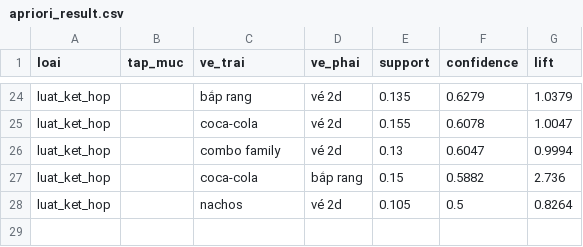
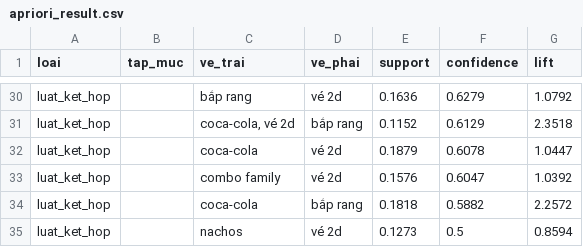
Before and after one commit to NguyenVuQMinh/ProjectDM, a CSV file: result/apriori_result.csv, drawn as a sheet; only a part is shown, gaps mark what is left out; addresses are those after the commit; the diff covers the shown part only; the diff names each change by its address in the sheet, - before the commit and + after, or states it on an @@ line.

```diff
--- a/result/apriori_result.csv
+++ b/result/apriori_result.csv
-E30 (support): 0.135
+E30 (support): 0.1636
-G30 (lift): 1.0379
+G30 (lift): 1.0792
+row 31: luat_ket_hop |  | coca-cola, vé 2d | bắp rang | 0.1152 | 0.6129 | 2.3518
-E32 (support): 0.155
+E32 (support): 0.1879
-G32 (lift): 1.0047
+G32 (lift): 1.0447
-E33 (support): 0.13
+E33 (support): 0.1576
-G33 (lift): 0.9994
+G33 (lift): 1.0392
-E34 (support): 0.15
+E34 (support): 0.1818
-G34 (lift): 2.736
+G34 (lift): 2.2572
-E35 (support): 0.105
+E35 (support): 0.1273
-G35 (lift): 0.8264
+G35 (lift): 0.8594
```
Also changed, not shown: 8 added rows, 2 removed rows and 24 edited cells elsewhere in this file, result/apriori_lib_result.csv, result/fpgrowth_lib_result.csv, 6 other files.
